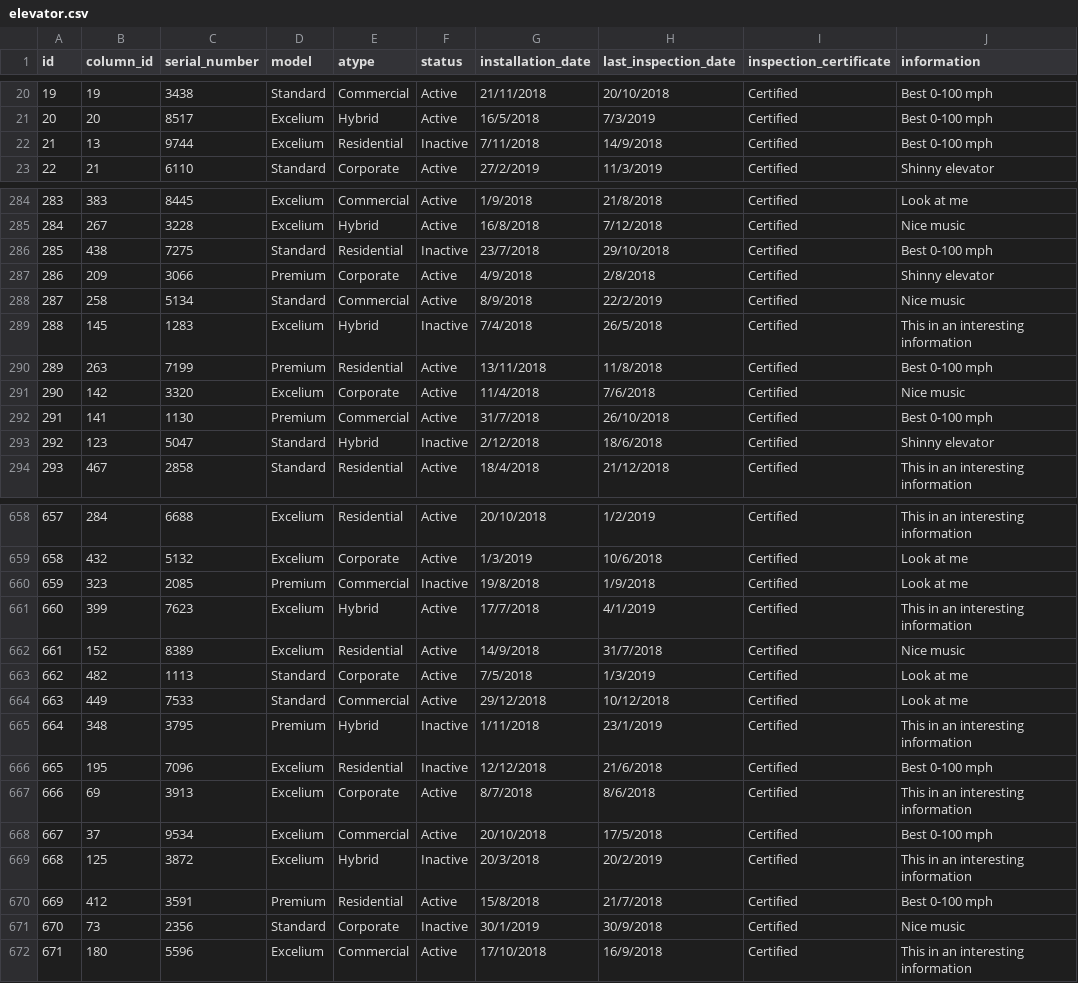
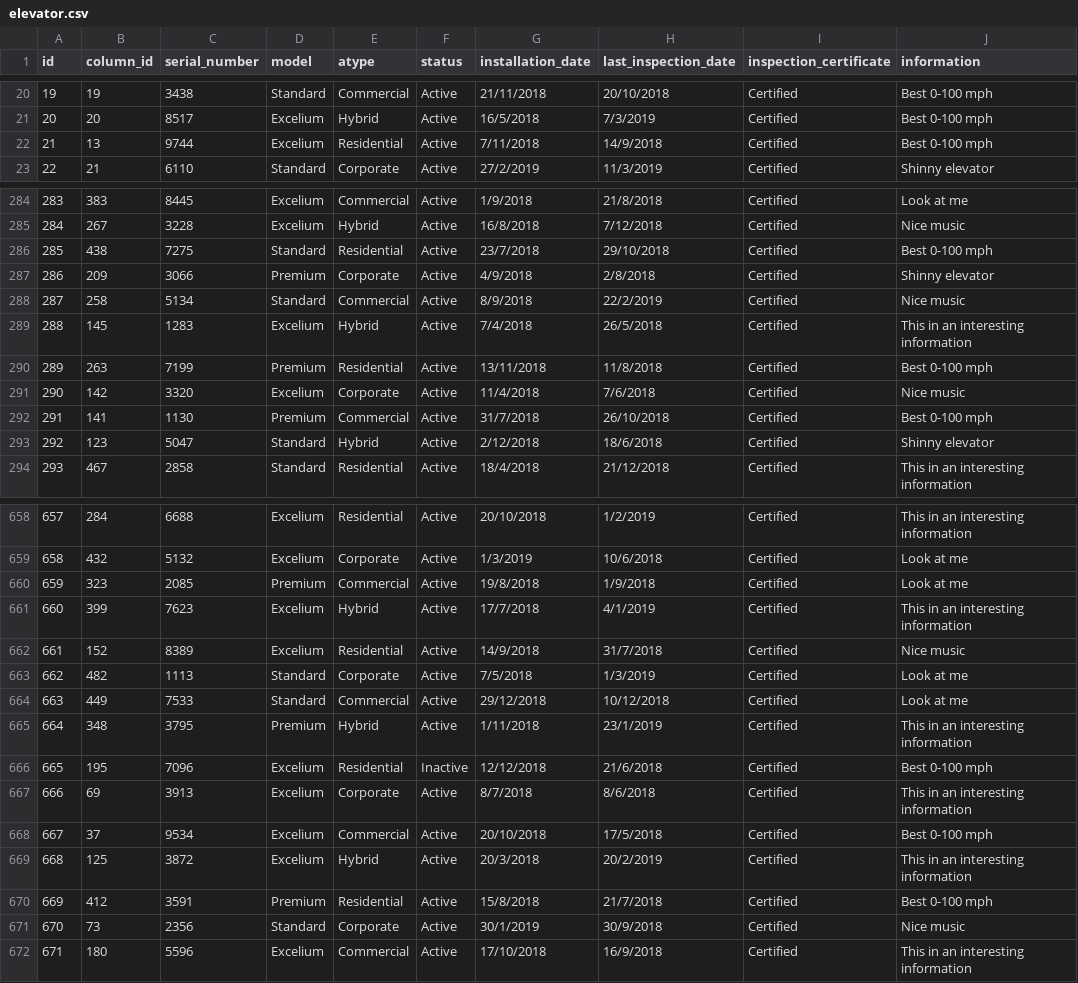
Before and after one commit to willgri/Rocket-Elevator-Foundation, a CSV file: lib/seed/elevator.csv, drawn as a sheet; only a part is shown, gaps mark what is left out; the diff covers the shown part only; the diff names each change by its address in the sheet, - before the commit and + after, or states it on an @@ line.

Commit message:
Change CSV, too many inactive

```diff
--- a/lib/seed/elevator.csv
+++ b/lib/seed/elevator.csv
-F22 (status): Inactive
+F22 (status): Active
-F286 (status): Inactive
+F286 (status): Active
-F289 (status): Inactive
+F289 (status): Active
-F293 (status): Inactive
+F293 (status): Active
-F660 (status): Inactive
+F660 (status): Active
-F665 (status): Inactive
+F665 (status): Active
-F669 (status): Inactive
+F669 (status): Active
-F671 (status): Inactive
+F671 (status): Active
```
Also changed, not shown: 73 edited cells elsewhere in this file, lib/seed/battery.csv, lib/seed/column.csv.
